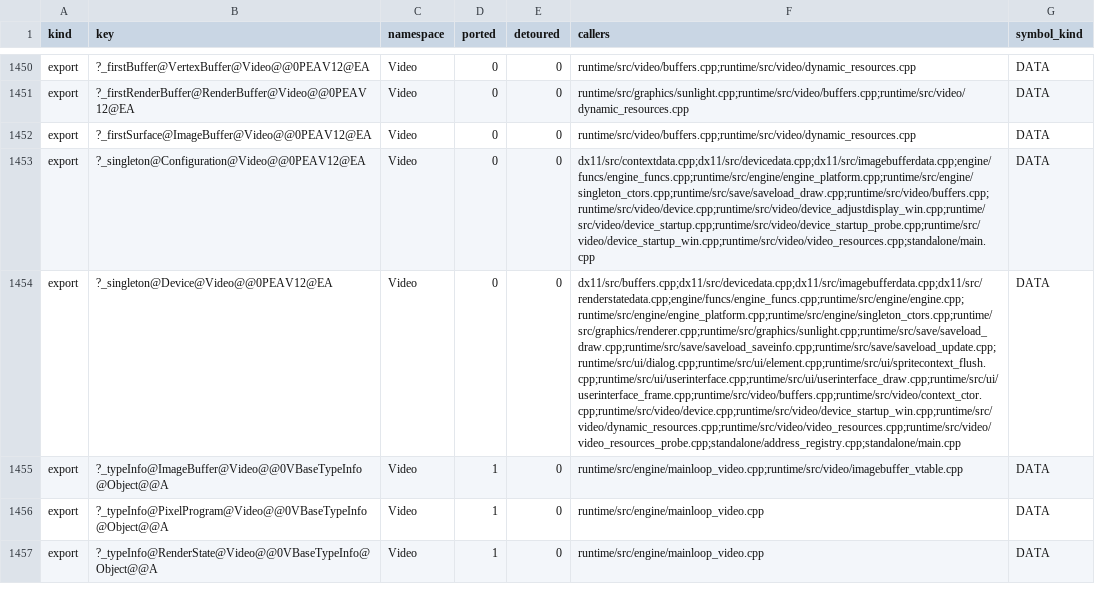
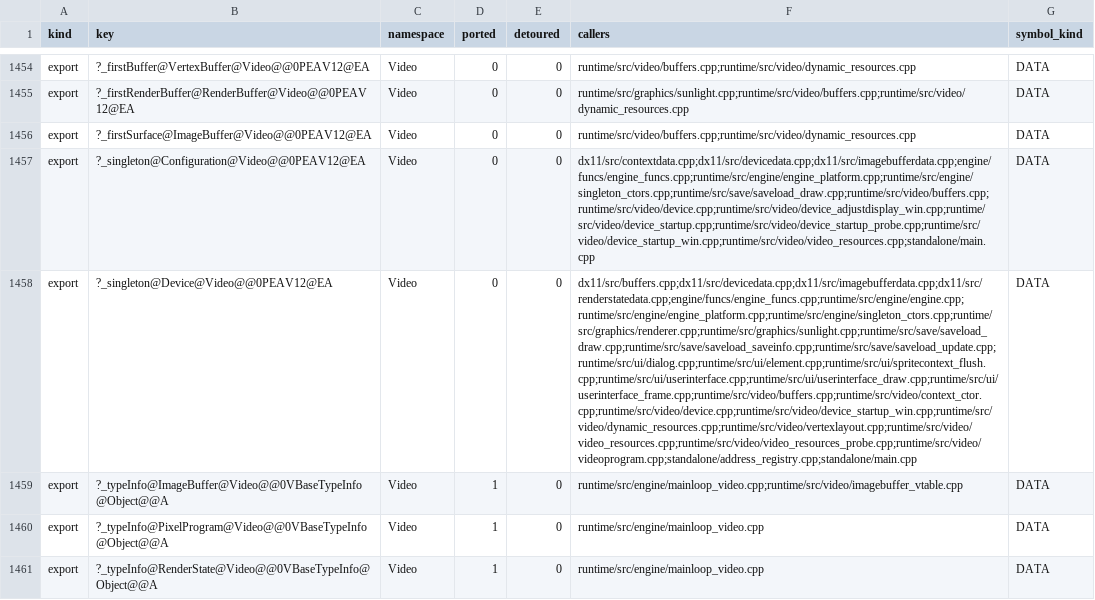
Before and after one commit to Ippo343/OpenBA, a CSV file: docs/runtime_port/closure/census.csv, drawn as a sheet; only a part is shown, gaps mark what is left out; addresses are those after the commit; the diff covers the shown part only; the diff names each change by its address in the sheet, - before the commit and + after, or states it on an @@ line.

```diff
--- a/docs/runtime_port/closure/census.csv
+++ b/docs/runtime_port/closure/census.csv
-F1458 (callers): dx11/src/buffers.cpp;dx11/src/devicedata.cpp;dx11/src/imagebufferdata.cpp;dx11/src/renderstatedata.cpp;engine/funcs/engine_funcs.cpp;runtime/src/engine/engine.cpp;runtime/src/engine/engine_platform.cpp;runtime/src/engine/singleton_ctors.cpp;runtime/src/graphics/renderer.cpp;runtime/src/graphics/sunlight.cpp;runtime/src/save/saveload_draw.cpp;runtime/src/save/saveload_saveinfo.cpp;runtime/src/save/saveload_update.cpp;runtime/src/ui/dialog.cpp;runtime/src/ui/element.cpp;runtime/src/ui/spritecontext_flush.cpp;runtime/src/ui/userinterface.cpp;runtime/src/ui/userinterface_draw.cpp;runtime/src/ui/userinterface_frame.cpp;runtime/src/video/buffers.cpp;runtime/src/video/context_ctor.cpp;runtime/src/video/device.cpp;runtime/src/video/device_startup_win.cpp;runtime/src/video/dynamic_resources.cpp;runtime/src/video/video_resources.cpp;runtime/src/video/video_resources_probe.cpp;standalone/address_registry.cpp;standalone/main.cpp
+F1458 (callers): dx11/src/buffers.cpp;dx11/src/devicedata.cpp;dx11/src/imagebufferdata.cpp;dx11/src/renderstatedata.cpp;engine/funcs/engine_funcs.cpp;runtime/src/engine/engine.cpp;runtime/src/engine/engine_platform.cpp;runtime/src/engine/singleton_ctors.cpp;runtime/src/graphics/renderer.cpp;runtime/src/graphics/sunlight.cpp;runtime/src/save/saveload_draw.cpp;runtime/src/save/saveload_saveinfo.cpp;runtime/src/save/saveload_update.cpp;runtime/src/ui/dialog.cpp;runtime/src/ui/element.cpp;runtime/src/ui/spritecontext_flush.cpp;runtime/src/ui/userinterface.cpp;runtime/src/ui/userinterface_draw.cpp;runtime/src/ui/userinterface_frame.cpp;runtime/src/video/buffers.cpp;runtime/src/video/context_ctor.cpp;runtime/src/video/device.cpp;runtime/src/video/device_startup_win.cpp;runtime/src/video/dynamic_resources.cpp;runtime/src/video/vertexlayout.cpp;runtime/src/video/video_resources.cpp;runtime/src/video/video_resources_probe.cpp;runtime/src/video/videoprogram.cpp;standalone/address_registry.cpp;standalone/main.cpp
```
Also changed, not shown: 4 added rows and 15 edited cells elsewhere in this file, docs/runtime_port/closure/closure.csv, 4 other files.
